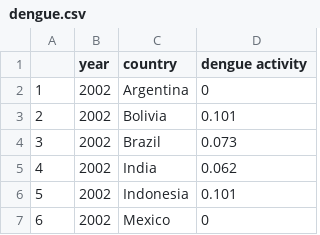
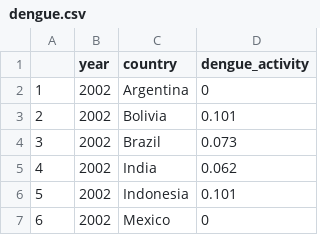
Before and after one commit to Larsdegroot/Portfolio, a CSV file: 7_data/dengue.csv, drawn as a sheet; only a part is shown.

```diff
--- a/7_data/dengue.csv
+++ b/7_data/dengue.csv
@@ -1,2 +1,2 @@
-"","year","country","dengue activity"
+"","year","country","dengue_activity"
 "1",2002,"Argentina",0
```
Also changed, not shown: 7_data/flu.csv, 6 other files.
